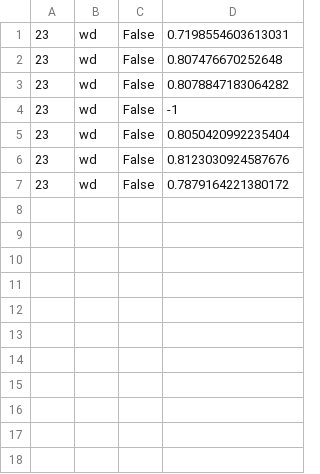
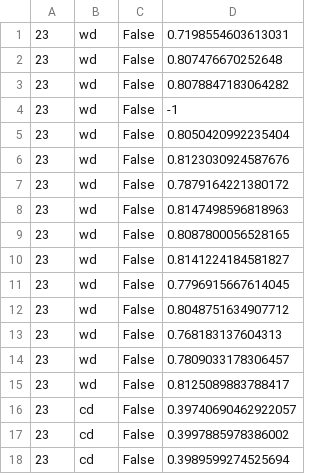
Before and after one commit to chriswtanner/CRETE, a CSV file: src/ccnn_agg_dirHalf.csv, drawn as a sheet.

```diff
--- a/src/ccnn_agg_dirHalf.csv
+++ b/src/ccnn_agg_dirHalf.csv
@@ -7 +7,12 @@
 23,wd,False,0.7879164221380172
+23,wd,False,0.8147498596818963
+23,wd,False,0.8087800056528165
+23,wd,False,0.8141224184581827
+23,wd,False,0.7796915667614045
+23,wd,False,0.8048751634907712
+23,wd,False,0.768183137604313
+23,wd,False,0.7809033178306457
+23,wd,False,0.8125089883788417
+23,cd,False,0.39740690462922057
+23,cd,False,0.3997885978386002
+23,cd,False,0.3989599274525694
```
Also changed, not shown: 11 other files.
